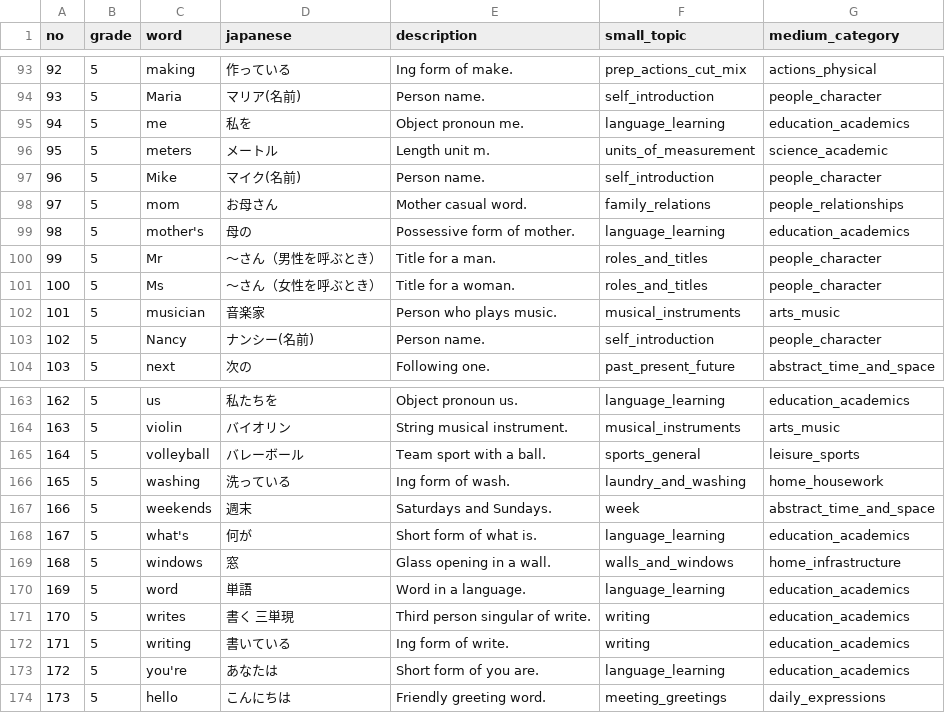
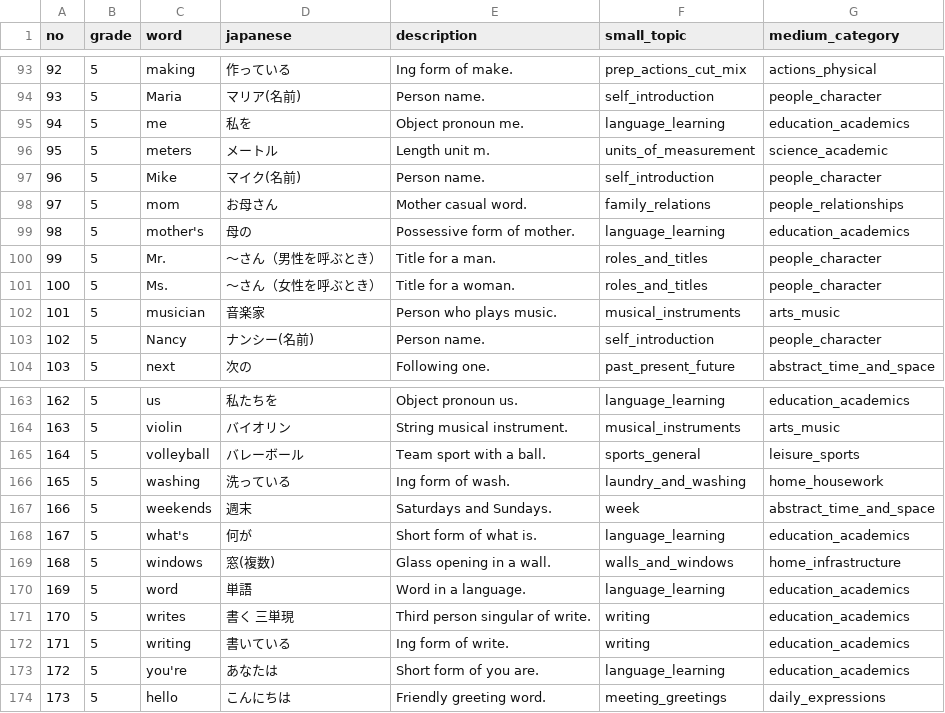
Before and after one commit to satoshimatsui2-cpu/StudyLockApp, a CSV file: app/src/main/res/raw/words.csv, drawn as a sheet; only a part is shown, gaps mark what is left out.

Commit message:
窓の単語修正

```diff
--- a/app/src/main/res/raw/words.csv
+++ b/app/src/main/res/raw/words.csv
@@ -99,4 +99,4 @@ no,grade,word,japanese,description,small_topic,medium_category
 98,5,mother's,母の,Possessive form of mother.,language_learning,education_academics
-99,5,Mr,～さん（男性を呼ぶとき）,Title for a man.,roles_and_titles,people_character
-100,5,Ms,～さん（女性を呼ぶとき）,Title for a woman.,roles_and_titles,people_character
+99,5,Mr.,～さん（男性を呼ぶとき）,Title for a man.,roles_and_titles,people_character
+100,5,Ms.,～さん（女性を呼ぶとき）,Title for a woman.,roles_and_titles,people_character
 101,5,musician,音楽家,Person who plays music.,musical_instruments,arts_music
@@ -168,3 +168,3 @@ no,grade,word,japanese,description,small_topic,medium_category
 167,5,what's,何が,Short form of what is.,language_learning,education_academics
-168,5,windows,窓,Glass opening in a wall.,walls_and_windows,home_infrastructure
+168,5,windows,窓(複数),Glass opening in a wall.,walls_and_windows,home_infrastructure
 169,5,word,単語,Word in a language.,language_learning,education_academics
```
